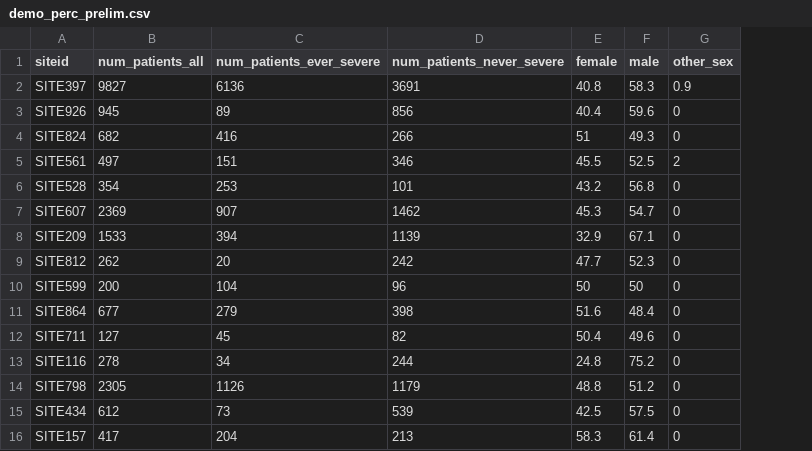
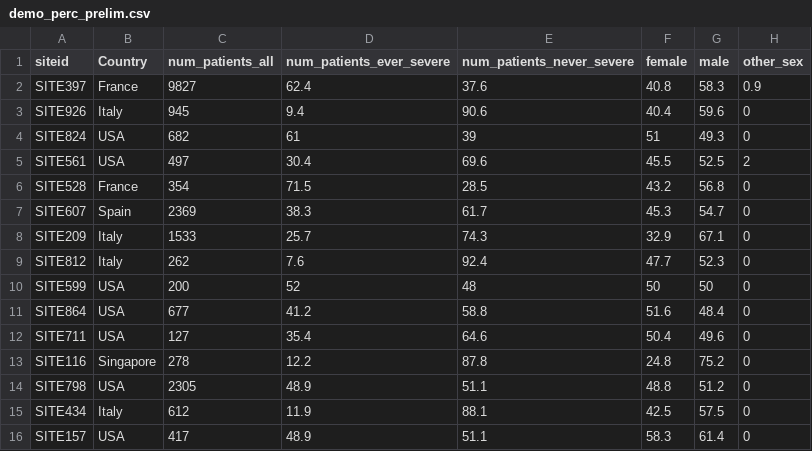
Before and after one commit to covidclinical/Phase1.1NeuroRCode, a CSV file: results/demo_perc_prelim.csv, drawn as a sheet; only a part is shown; addresses are those after the commit; the diff covers the shown part only; the diff names each change by its address in the sheet, - before the commit and + after, or states it on an @@ line.

Commit message:
add Country column to demographics

```diff
--- a/results/demo_perc_prelim.csv
+++ b/results/demo_perc_prelim.csv
+column B (Country), rows 2-16: France | Italy | USA | USA | France | Spain | Italy | Italy | USA | USA | USA | Singapore | USA | Italy | USA
-D2 (num_patients_ever_severe): 6136
+D2 (num_patients_ever_severe): 62.4
-E2 (num_patients_never_severe): 3691
+E2 (num_patients_never_severe): 37.6
-D3 (num_patients_ever_severe): 89
+D3 (num_patients_ever_severe): 9.4
-E3 (num_patients_never_severe): 856
+E3 (num_patients_never_severe): 90.6
-D4 (num_patients_ever_severe): 416
+D4 (num_patients_ever_severe): 61
-E4 (num_patients_never_severe): 266
+E4 (num_patients_never_severe): 39
-D5 (num_patients_ever_severe): 151
+D5 (num_patients_ever_severe): 30.4
-E5 (num_patients_never_severe): 346
+E5 (num_patients_never_severe): 69.6
-D6 (num_patients_ever_severe): 253
+D6 (num_patients_ever_severe): 71.5
-E6 (num_patients_never_severe): 101
+E6 (num_patients_never_severe): 28.5
-D7 (num_patients_ever_severe): 907
+D7 (num_patients_ever_severe): 38.3
-E7 (num_patients_never_severe): 1462
+E7 (num_patients_never_severe): 61.7
-D8 (num_patients_ever_severe): 394
+D8 (num_patients_ever_severe): 25.7
-E8 (num_patients_never_severe): 1139
+E8 (num_patients_never_severe): 74.3
-D9 (num_patients_ever_severe): 20
+D9 (num_patients_ever_severe): 7.6
-E9 (num_patients_never_severe): 242
+E9 (num_patients_never_severe): 92.4
-D10 (num_patients_ever_severe): 104
+D10 (num_patients_ever_severe): 52
-E10 (num_patients_never_severe): 96
+E10 (num_patients_never_severe): 48
-D11 (num_patients_ever_severe): 279
+D11 (num_patients_ever_severe): 41.2
-E11 (num_patients_never_severe): 398
+E11 (num_patients_never_severe): 58.8
-D12 (num_patients_ever_severe): 45
+D12 (num_patients_ever_severe): 35.4
-E12 (num_patients_never_severe): 82
+E12 (num_patients_never_severe): 64.6
-D13 (num_patients_ever_severe): 34
+D13 (num_patients_ever_severe): 12.2
-E13 (num_patients_never_severe): 244
+E13 (num_patients_never_severe): 87.8
-D14 (num_patients_ever_severe): 1126
+D14 (num_patients_ever_severe): 48.9
-E14 (num_patients_never_severe): 1179
+E14 (num_patients_never_severe): 51.1
-D15 (num_patients_ever_severe): 73
+D15 (num_patients_ever_severe): 11.9
-E15 (num_patients_never_severe): 539
+E15 (num_patients_never_severe): 88.1
-D16 (num_patients_ever_severe): 204
+D16 (num_patients_ever_severe): 48.9
-E16 (num_patients_never_severe): 213
+E16 (num_patients_never_severe): 51.1
```
Also changed, not shown: 55 edited cells elsewhere in this file, results/demo_prelim.csv.
